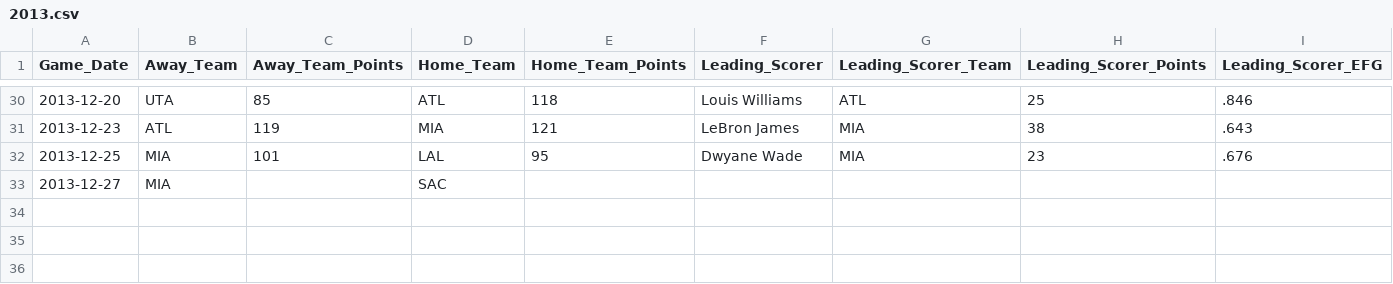
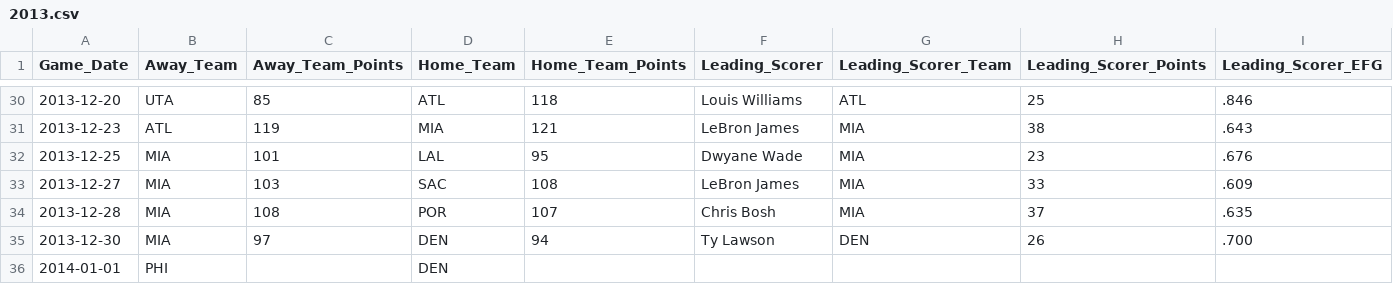
Before and after one commit to mkchandler/nbascoringbelt, a CSV file: src/NBAScoringBelt/App_Data/2013.csv, drawn as a sheet; only a part is shown, gaps mark what is left out.

Commit message:
Updated data through 2013-01-01 and updated tie breaker rules

```diff
--- a/src/NBAScoringBelt/App_Data/2013.csv
+++ b/src/NBAScoringBelt/App_Data/2013.csv
@@ -32,2 +32,5 @@
 2013-12-25,MIA,101,LAL,95,Dwyane Wade,MIA,23,.676
-2013-12-27,MIA,,SAC,,,,,
+2013-12-27,MIA,103,SAC,108,LeBron James,MIA,33,.609
+2013-12-28,MIA,108,POR,107,Chris Bosh,MIA,37,.635
+2013-12-30,MIA,97,DEN,94,Ty Lawson,DEN,26,.700
+2014-01-01,PHI,,DEN,,,,,
```
Also changed, not shown: 1 other file.
